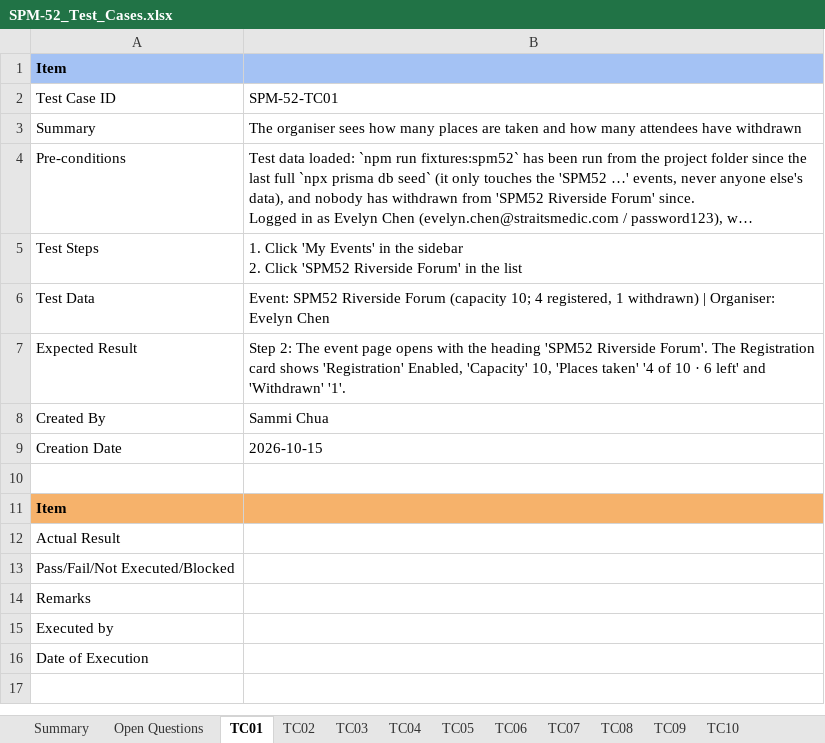
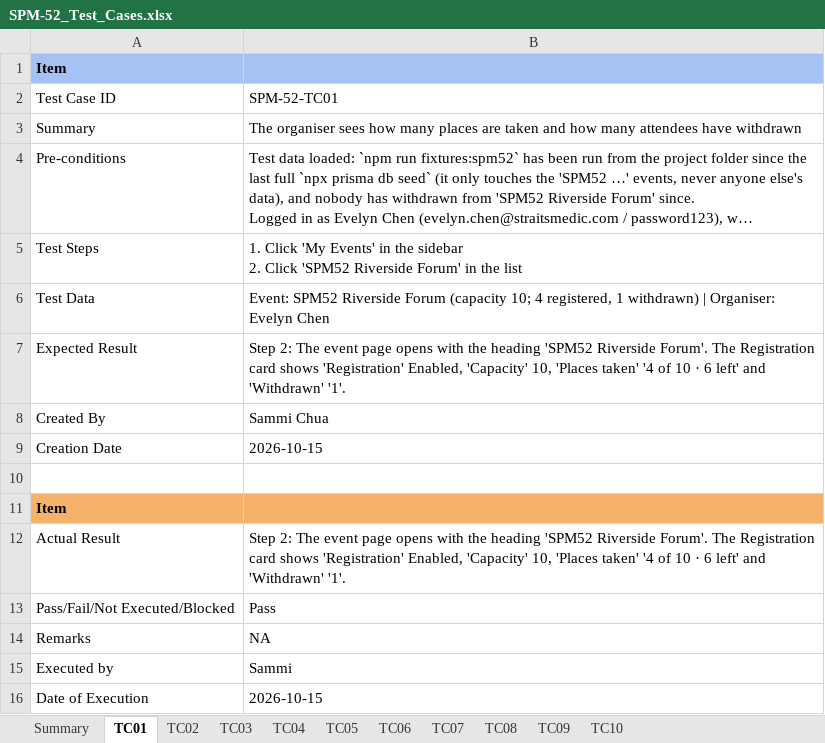
Before and after one commit to kchoongg/IS212, an Excel workbook: docs/test-cases/SPM-52_Test_Cases.xlsx, sheet TC01, drawn as a sheet; long unchanged cells end in …; values as stored, in another font and other column widths than the file's, no borders; the diff names each change by its address in the sheet, - before the commit and + after, or states it on an @@ line.

```diff
--- a/docs/test-cases/SPM-52_Test_Cases.xlsx (sheet TC01)
+++ b/docs/test-cases/SPM-52_Test_Cases.xlsx (sheet TC01)
-sheet tab: Open Questions
-B12: (empty)
+B12: Step 2: The event page opens with the heading 'SPM52 Riverside Forum'. The Registration card shows 'Registration' Enabled, 'Capacity' 10, 'Places taken' '4 of 10 · 6 left' and 'Withdrawn' '1'.
-B13: (empty)
+B13: Pass
-B14: (empty)
+B14: NA
-B15: (empty)
+B15: Sammi
-B16: (empty)
+B16: 2026-10-15
```
Also changed, not shown: sheet TC05, sheet TC03, sheet TC02, sheet TC07, sheet TC04, sheet TC06, 3 more sheets.
